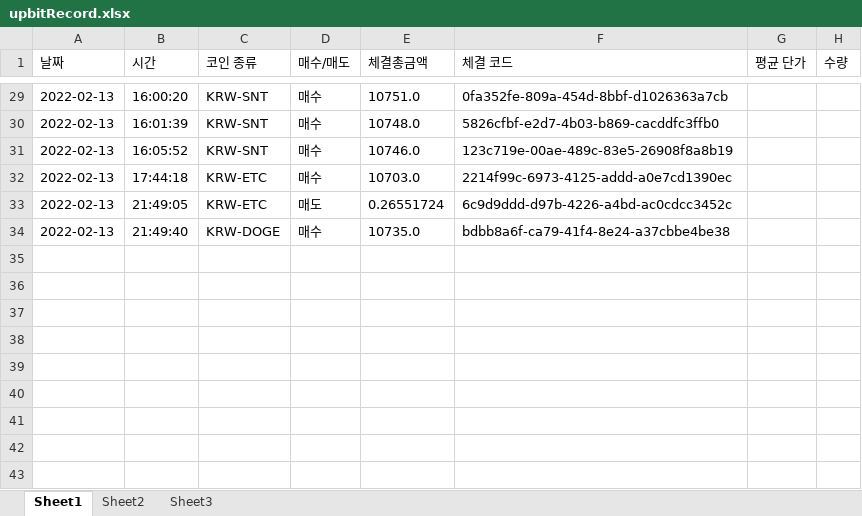
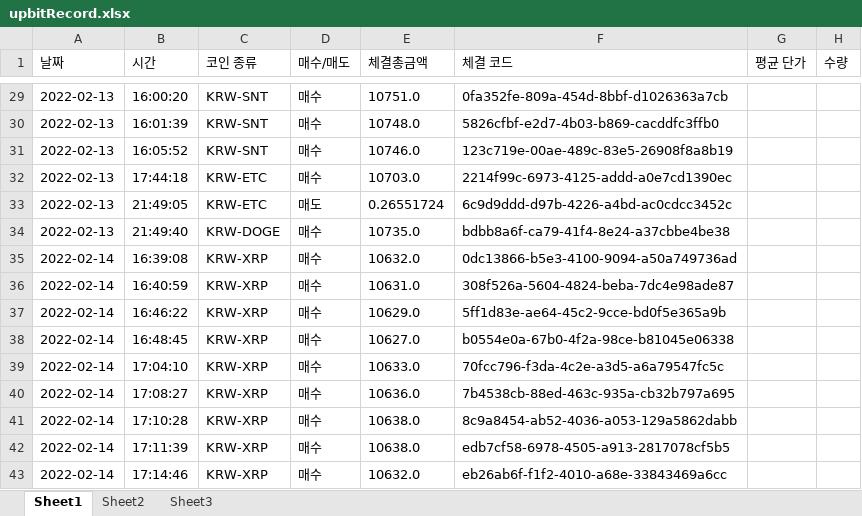
Before and after one commit to kkuho/pracgtice, an Excel workbook: upbitRecord.xlsx, sheet Sheet1, drawn as a sheet; only a part is shown, gaps mark what is left out; values as stored, in another font and other column widths than the file's, no borders; the diff names each change by its address in the sheet, - before the commit and + after, or states it on an @@ line.

```diff
--- a/upbitRecord.xlsx (sheet Sheet1)
+++ b/upbitRecord.xlsx (sheet Sheet1)
+row 35: 2022-02-14 | 16:39:08 | KRW-XRP | 매수 | 10632.0 | 0dc13866-b5e3-4100-9094-a50a749736ad
+row 36: 2022-02-14 | 16:40:59 | KRW-XRP | 매수 | 10631.0 | 308f526a-5604-4824-beba-7dc4e98ade87
+row 37: 2022-02-14 | 16:46:22 | KRW-XRP | 매수 | 10629.0 | 5ff1d83e-ae64-45c2-9cce-bd0f5e365a9b
+row 38: 2022-02-14 | 16:48:45 | KRW-XRP | 매수 | 10627.0 | b0554e0a-67b0-4f2a-98ce-b81045e06338
+row 39: 2022-02-14 | 17:04:10 | KRW-XRP | 매수 | 10633.0 | 70fcc796-f3da-4c2e-a3d5-a6a79547fc5c
+row 40: 2022-02-14 | 17:08:27 | KRW-XRP | 매수 | 10636.0 | 7b4538cb-88ed-463c-935a-cb32b797a695
+row 41: 2022-02-14 | 17:10:28 | KRW-XRP | 매수 | 10638.0 | 8c9a8454-ab52-4036-a053-129a5862dabb
+row 42: 2022-02-14 | 17:11:39 | KRW-XRP | 매수 | 10638.0 | edb7cf58-6978-4505-a913-2817078cf5b5
+row 43: 2022-02-14 | 17:14:46 | KRW-XRP | 매수 | 10632.0 | eb26ab6f-f1f2-4010-a68e-33843469a6cc
```
Also changed, not shown: sheet Sheet3, sheet Sheet2, 3 other files.
